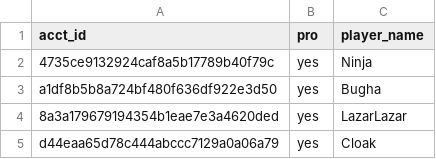
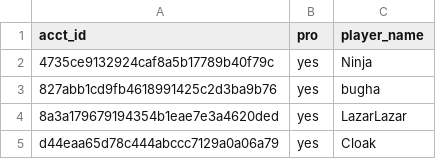
Before and after one commit to influxdata/community-templates, a CSV file: fortnite/players.csv, drawn as a sheet.

Commit message:
updated id

```diff
--- a/fortnite/players.csv
+++ b/fortnite/players.csv
@@ -2,3 +2,3 @@ acct_id,pro,player_name
 4735ce9132924caf8a5b17789b40f79c,yes,Ninja
-a1df8b5b8a724bf480f636df922e3d50,yes,Bugha
+827abb1cd9fb4618991425c2d3ba9b76,yes,bugha
 8a3a179679194354b1eae7e3a4620ded,yes,LazarLazar
```
